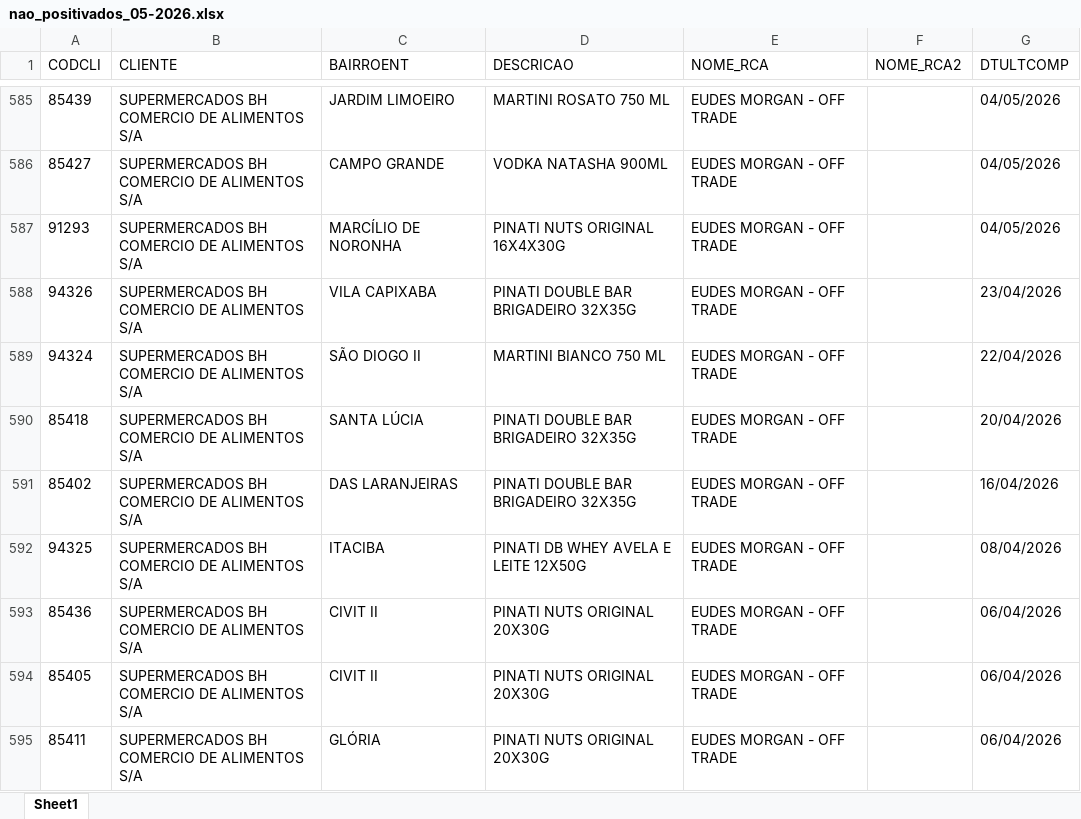
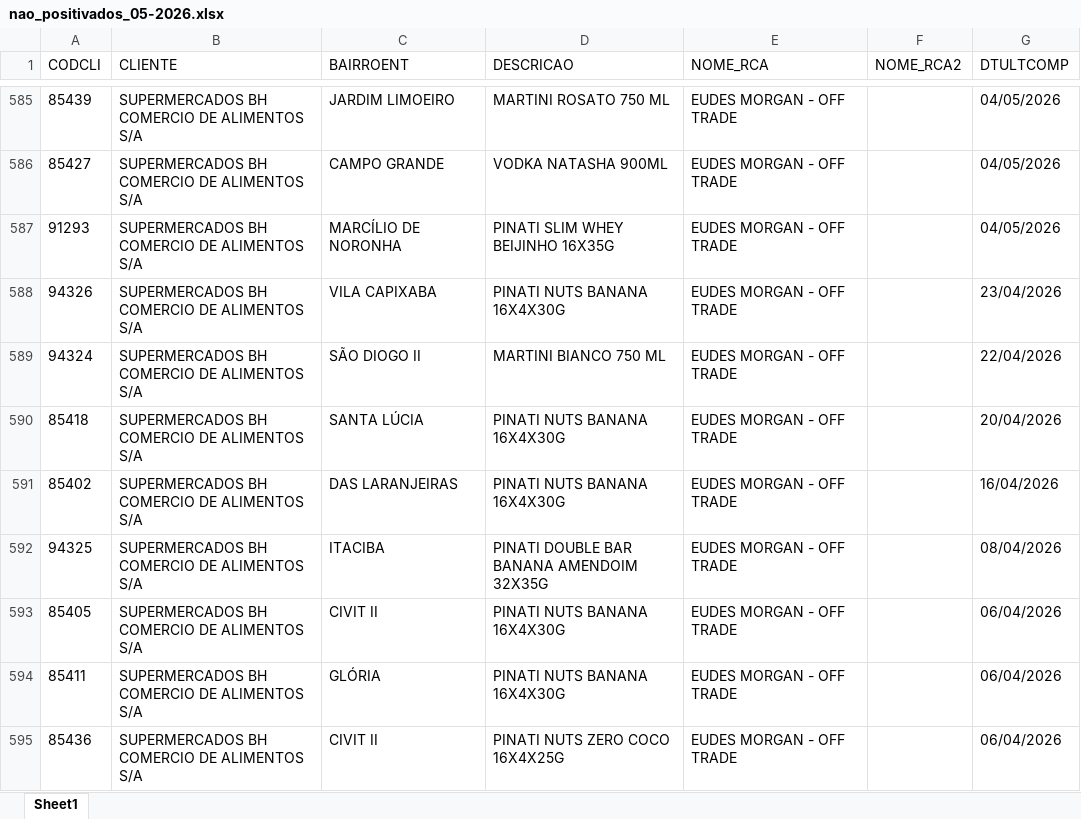
Before and after one commit to leonardocampos-cmd/offtrade, an Excel workbook: nao_positivados_05-2026.xlsx, sheet Sheet1, drawn as a sheet; only a part is shown, gaps mark what is left out; values as stored, in another font and other column widths than the file's, no borders; removed rows and columns are numbered as before the commit, all else as after; the diff covers the shown part only; the diff names each change by its address in the sheet, - before the commit and + after, or states it on an @@ line.

```diff
--- a/nao_positivados_05-2026.xlsx (sheet Sheet1)
+++ b/nao_positivados_05-2026.xlsx (sheet Sheet1)
-D587 (DESCRICAO): PINATI NUTS ORIGINAL 16X4X30G
+D587 (DESCRICAO): PINATI SLIM WHEY BEIJINHO 16X35G
-D588 (DESCRICAO): PINATI DOUBLE BAR BRIGADEIRO 32X35G
+D588 (DESCRICAO): PINATI NUTS BANANA 16X4X30G
-D590:D591 (DESCRICAO): PINATI DOUBLE BAR BRIGADEIRO 32X35G
+D590:D591 (DESCRICAO): PINATI NUTS BANANA 16X4X30G
-D592 (DESCRICAO): PINATI DB WHEY AVELA E LEITE 12X50G
+D592 (DESCRICAO): PINATI DOUBLE BAR BANANA AMENDOIM 32X35G
-row 593: 85436 | SUPERMERCADOS BH COMERCIO DE ALIMENTOS S/A | CIVIT II | PINATI NUTS ORIGINAL 20X30G | EUDES MORGAN - OFF TRADE |  | 06/04/2026
-D593:D594 (DESCRICAO): PINATI NUTS ORIGINAL 20X30G
+D593:D594 (DESCRICAO): PINATI NUTS BANANA 16X4X30G
+row 595: 85436 | SUPERMERCADOS BH COMERCIO DE ALIMENTOS S/A | CIVIT II | PINATI NUTS ZERO COCO 16X4X25G | EUDES MORGAN - OFF TRADE |  | 06/04/2026
```
Also changed, not shown: 32 added rows, 31 removed rows, 1 moved row and 709 edited cells elsewhere in this sheet, 3 other files.
